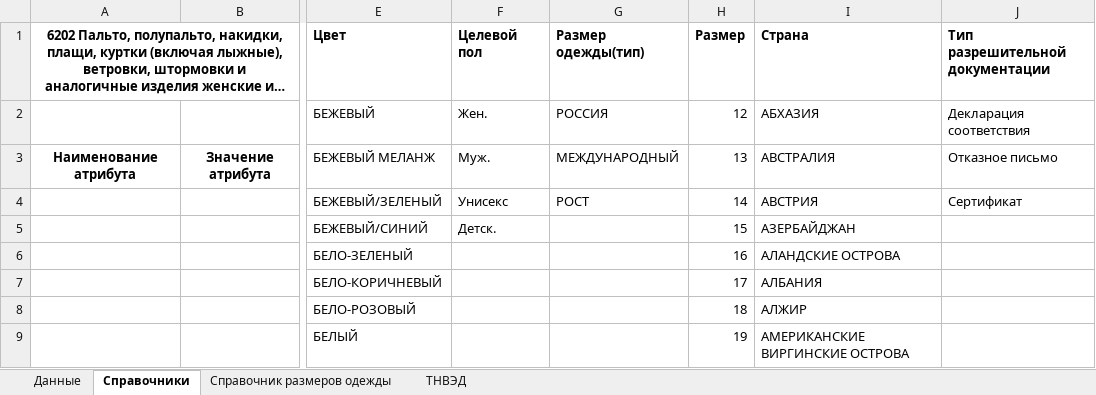
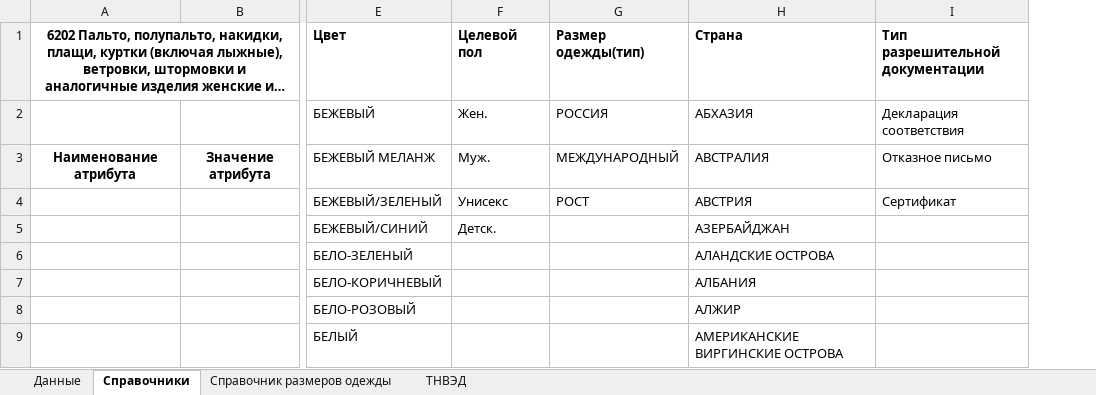
Before and after one commit to pychik/Markineris2.0.r, an Excel workbook: app/download_dir/system_files/нижнее белье_по каждому размеру.xlsx, sheet Справочники, drawn as a sheet; only a part is shown, gaps mark what is left out; long unchanged cells end in …; values as stored, in another font and other column widths than the file's, no borders; conditional formats not drawn; the diff names each change by its address in the sheet, - before the commit and + after, or states it on an @@ line.

```diff
--- a/app/download_dir/system_files/нижнее белье_по каждому размеру.xlsx (sheet Справочники)
+++ b/app/download_dir/system_files/нижнее белье_по каждому размеру.xlsx (sheet Справочники)
-column H (Размер), rows 2-9: 12 | 13 | 14 | 15 | 16 | 17 | 18 | 19
```
Also changed, not shown: sheet Справочник размеров одежды, sheet ТНВЭД, sheet Данные, app/download_dir/system_files/купальные принадлежности_по каждому размеру.xlsx, app/download_dir/system_files/носки_по каждому размеру.xlsx, 3 other files.
